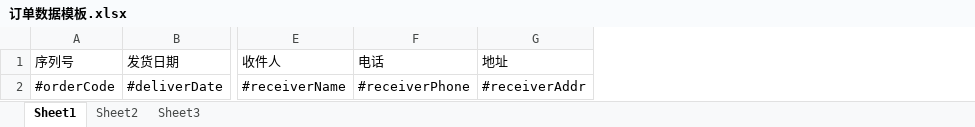
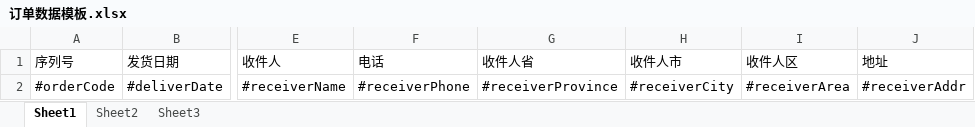
Before and after one commit to vipliao/FirmOrders, an Excel workbook: FirmOrders/src/main/webapp/excel-template/订单数据模板.xlsx, sheet Sheet1, drawn as a sheet; only a part is shown, gaps mark what is left out; values as stored, in another font and other column widths than the file's, no borders; the diff names each change by its address in the sheet, - before the commit and + after, or states it on an @@ line.

```diff
--- a/FirmOrders/src/main/webapp/excel-template/订单数据模板.xlsx (sheet Sheet1)
+++ b/FirmOrders/src/main/webapp/excel-template/订单数据模板.xlsx (sheet Sheet1)
+column G (收件人省), row 2: #receiverProvince
+column H (收件人市), row 2: #receiverCity
+column I (收件人区), row 2: #receiverArea
```
Also changed, not shown: 5 other files.
